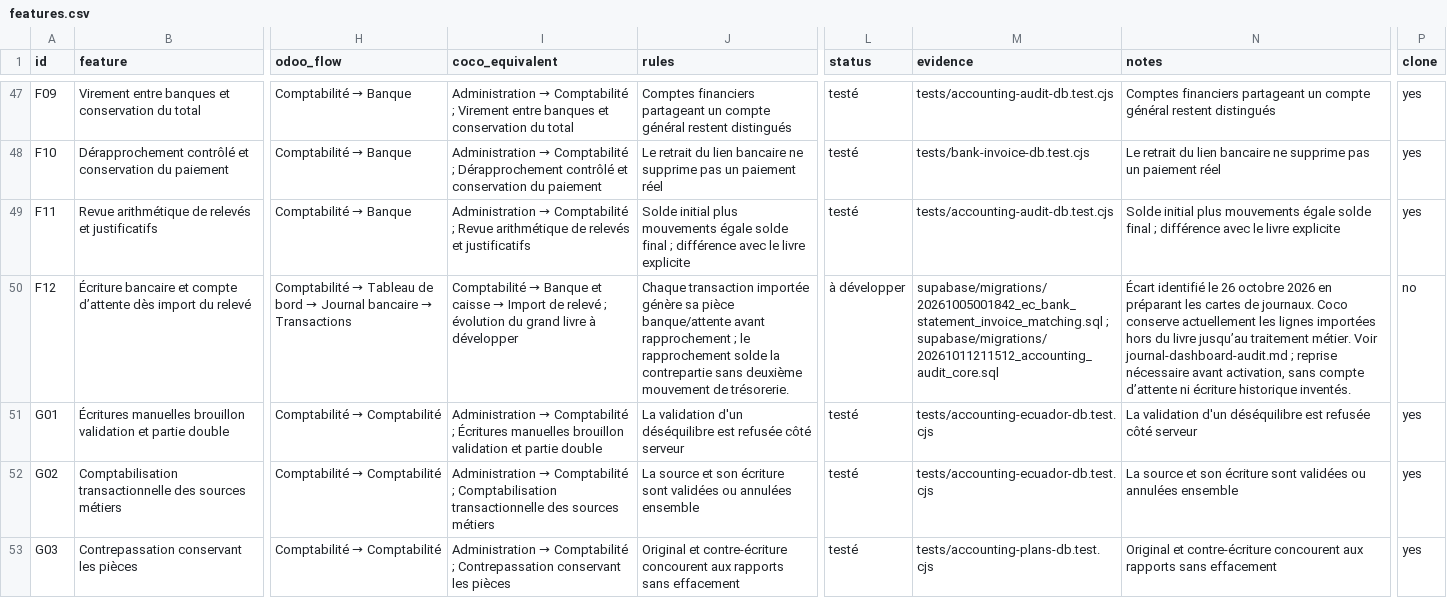
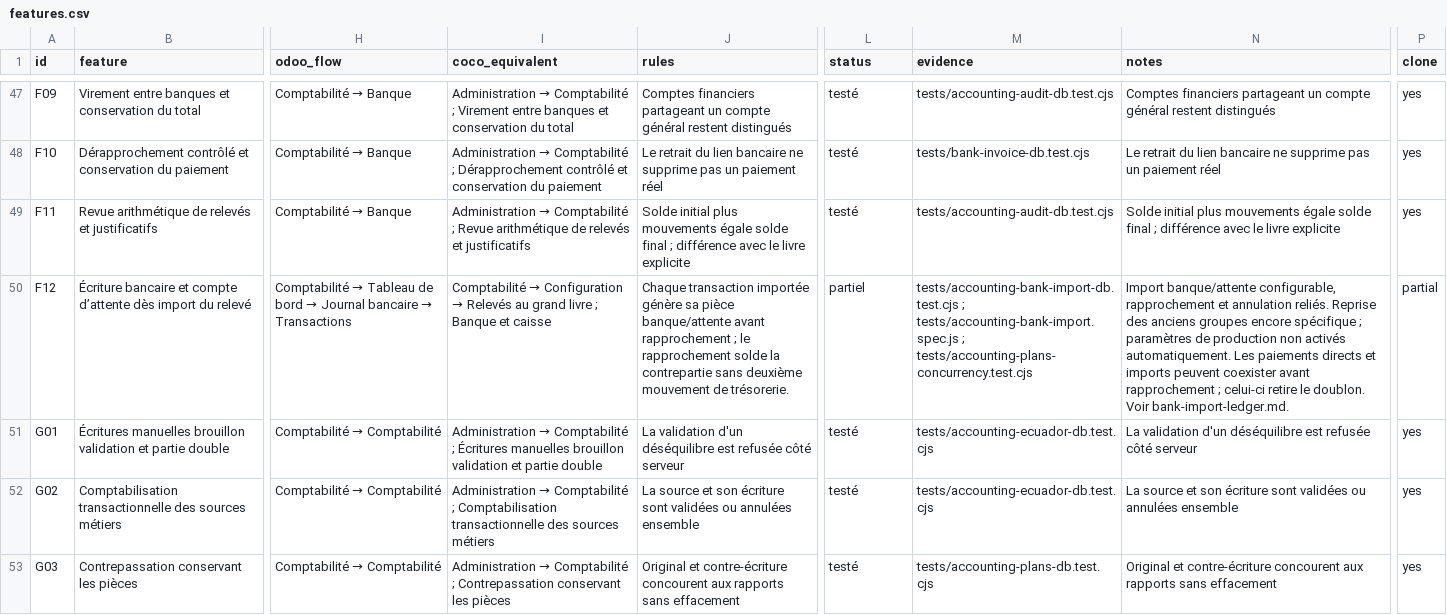
Before and after one commit to lisciandraj/Pro-manager-Gama, a CSV file: replica/accounting/features.csv, drawn as a sheet; only a part is shown, gaps mark what is left out; the diff covers the shown part only; the diff names each change by its address in the sheet, - before the commit and + after, or states it on an @@ line.

Commit message:
feat(accounting): post configured bank imports and add journal drilldowns

```diff
--- a/replica/accounting/features.csv
+++ b/replica/accounting/features.csv
@@ I50 (coco_equivalent): Comptabilité → Banque et caisse → Import de relevé ; évolution du grand livre à développer → Comptabilité → Configuration → Relevés au grand livre ; Banque et caisse @@
-L50 (status): à développer
+L50 (status): partiel
-M50 (evidence): supabase/migrations/20261005001842_ec_bank_statement_invoice_matching.sql ; supabase/migrations/20261011211512_accounting_audit_core.sql
+M50 (evidence): tests/accounting-bank-import-db.test.cjs ; tests/accounting-bank-import.spec.js ; tests/accounting-plans-concurrency.test.cjs
-N50 (notes): Écart identifié le 26 octobre 2026 en préparant les cartes de journaux. Coco conserve actuellement les lignes importées hors du livre jusqu’au traitement métier. Voir journal-dashboard-audit.md ; reprise nécessaire avant activation, sans compte d’attente ni écriture historique inventés.
+N50 (notes): Import banque/attente configurable, rapprochement et annulation reliés. Reprise des anciens groupes encore spécifique ; paramètres de production non activés automatiquement. Les paiements directs et imports peuvent coexister avant rapprochement ; celui-ci retire le doublon. Voir bank-import-ledger.md.
-P50 (clone): no
+P50 (clone): partial
```
Also changed, not shown: 4 edited cells elsewhere in this file, locales/catalog.tsv, locales/server-messages.tsv, 26 other files.
